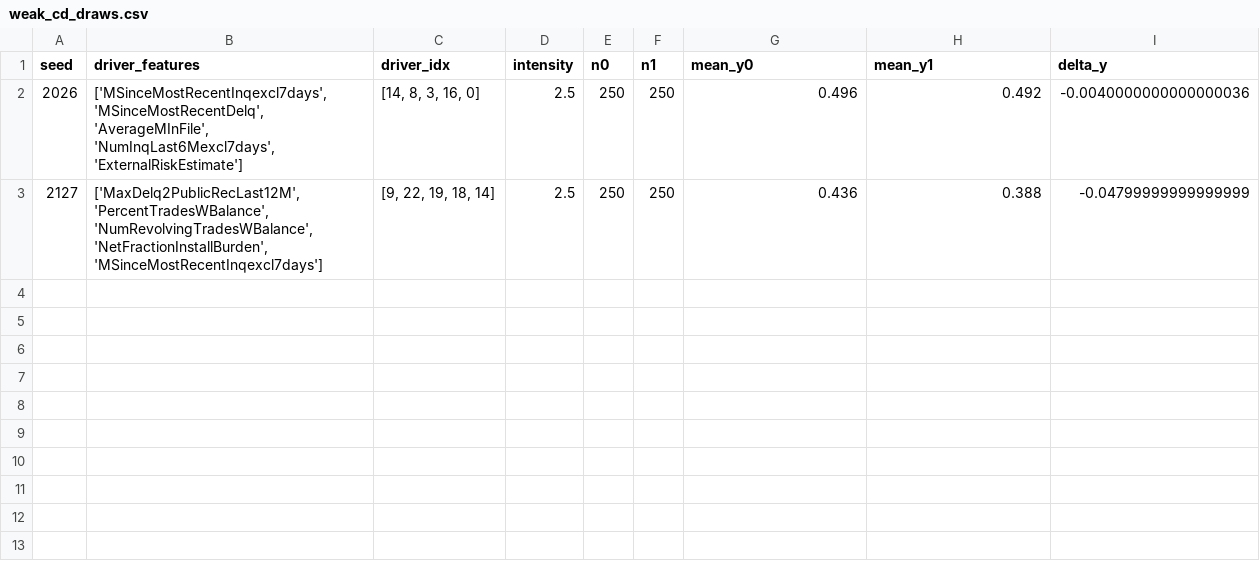
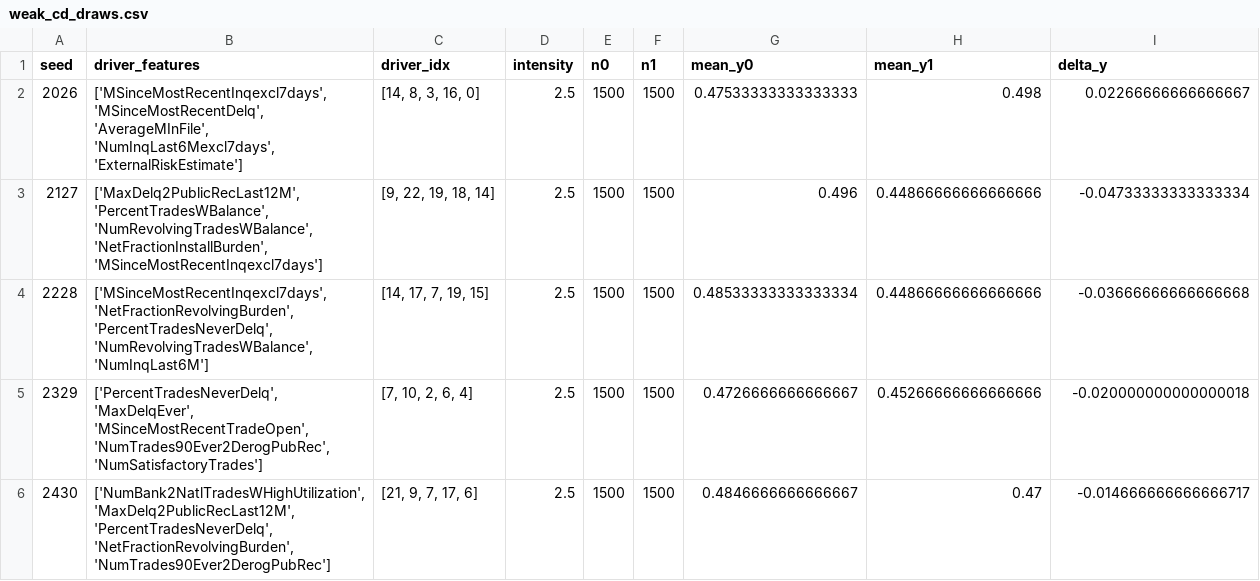
Before and after one commit to ruanhq-StatsML/CFPerm, a CSV file: results/fico_heloc_cfperm/weak_cd/weak_cd_draws.csv, drawn as a sheet.

```diff
--- a/results/fico_heloc_cfperm/weak_cd/weak_cd_draws.csv
+++ b/results/fico_heloc_cfperm/weak_cd/weak_cd_draws.csv
@@ -1,3 +1,6 @@
 seed,driver_features,driver_idx,intensity,n0,n1,mean_y0,mean_y1,delta_y
-2026,"['MSinceMostRecentInqexcl7days', 'MSinceMostRecentDelq', 'AverageMInFile', 'NumInqLast6Mexcl7days', 'ExternalRiskEstimate']","[14, 8, 3, 16, 0]",2.5,250,250,0.496,0.492,-0.0040000000000000036
-2127,"['MaxDelq2PublicRecLast12M', 'PercentTradesWBalance', 'NumRevolvingTradesWBalance', 'NetFractionInstallBurden', 'MSinceMostRecentInqexcl7days']","[9, 22, 19, 18, 14]",2.5,250,250,0.436,0.388,-0.04799999999999999
+2026,"['MSinceMostRecentInqexcl7days', 'MSinceMostRecentDelq', 'AverageMInFile', 'NumInqLast6Mexcl7days', 'ExternalRiskEstimate']","[14, 8, 3, 16, 0]",2.5,1500,1500,0.47533333333333333,0.498,0.02266666666666667
+2127,"['MaxDelq2PublicRecLast12M', 'PercentTradesWBalance', 'NumRevolvingTradesWBalance', 'NetFractionInstallBurden', 'MSinceMostRecentInqexcl7days']","[9, 22, 19, 18, 14]",2.5,1500,1500,0.496,0.44866666666666666,-0.04733333333333334
+2228,"['MSinceMostRecentInqexcl7days', 'NetFractionRevolvingBurden', 'PercentTradesNeverDelq', 'NumRevolvingTradesWBalance', 'NumInqLast6M']","[14, 17, 7, 19, 15]",2.5,1500,1500,0.48533333333333334,0.44866666666666666,-0.03666666666666668
+2329,"['PercentTradesNeverDelq', 'MaxDelqEver', 'MSinceMostRecentTradeOpen', 'NumTrades90Ever2DerogPubRec', 'NumSatisfactoryTrades']","[7, 10, 2, 6, 4]",2.5,1500,1500,0.4726666666666667,0.45266666666666666,-0.020000000000000018
+2430,"['NumBank2NatlTradesWHighUtilization', 'MaxDelq2PublicRecLast12M', 'PercentTradesNeverDelq', 'NetFractionRevolvingBurden', 'NumTrades90Ever2DerogPubRec']","[21, 9, 7, 17, 6]",2.5,1500,1500,0.4846666666666667,0.47,-0.014666666666666717
```
Also changed, not shown: results/fico_heloc_cfperm/weak_cd/power_comparison.csv, results/fico_heloc_cfperm/weak_cd/weak_cd_posthoc_subset_driver.csv, 7 other files.
